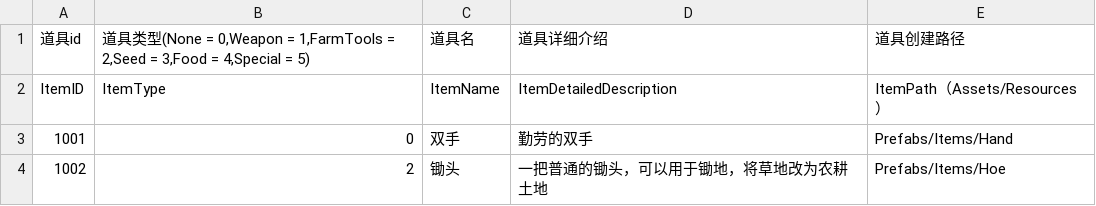
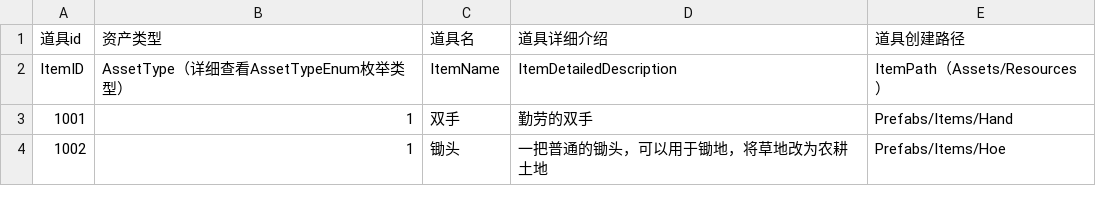
Before and after one commit to li1821023409/HorizontalCombat, a CSV file: Trunk/Client/Assets/Common/GameData/ItemInfo.csv, drawn as a sheet.

```diff
--- a/Trunk/Client/Assets/Common/GameData/ItemInfo.csv
+++ b/Trunk/Client/Assets/Common/GameData/ItemInfo.csv
@@ -1,4 +1,4 @@
-道具id,"道具类型(None = 0,Weapon = 1,FarmTools = 2,Seed = 3,Food = 4,Special = 5)",道具名,道具详细介绍,道具创建路径,
-ItemID,ItemType,ItemName,ItemDetailedDescription,ItemPath（Assets/Resources）,
-1001,0,双手,勤劳的双手,Prefabs/Items/Hand,
-1002,2,锄头,一把普通的锄头，可以用于锄地，将草地改为农耕土地,Prefabs/Items/Hoe,
+道具id,资产类型,道具名,道具详细介绍,道具创建路径,
+ItemID,AssetType（详细查看AssetTypeEnum枚举类型）,ItemName,ItemDetailedDescription,ItemPath（Assets/Resources）,
+1001,1,双手,勤劳的双手,Prefabs/Items/Hand,
+1002,1,锄头,一把普通的锄头，可以用于锄地，将草地改为农耕土地,Prefabs/Items/Hoe,
```
Also changed, not shown: Trunk/Client/Assets/Common/GameData/AssetID.csv, Trunk/Client/Assets/Common/GameData/PawnInfo.csv, 13 other files.
